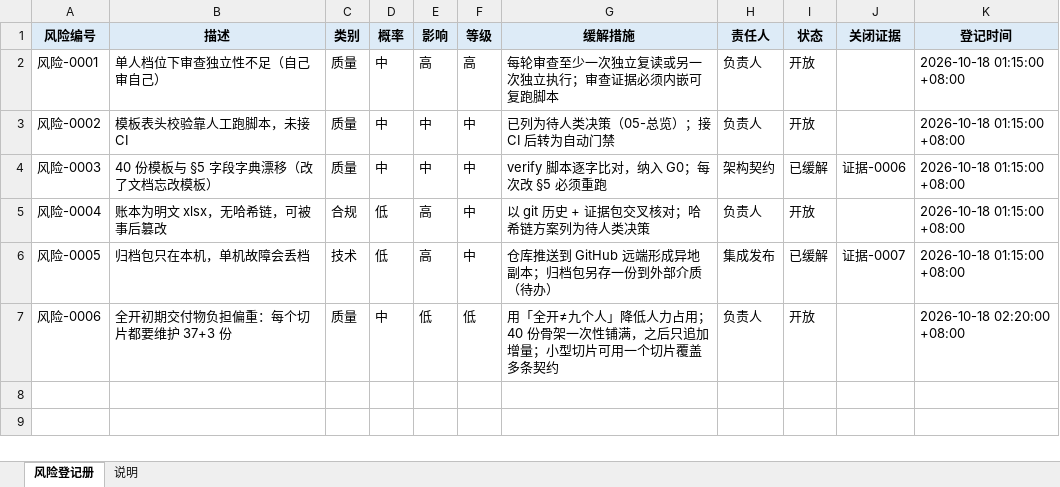
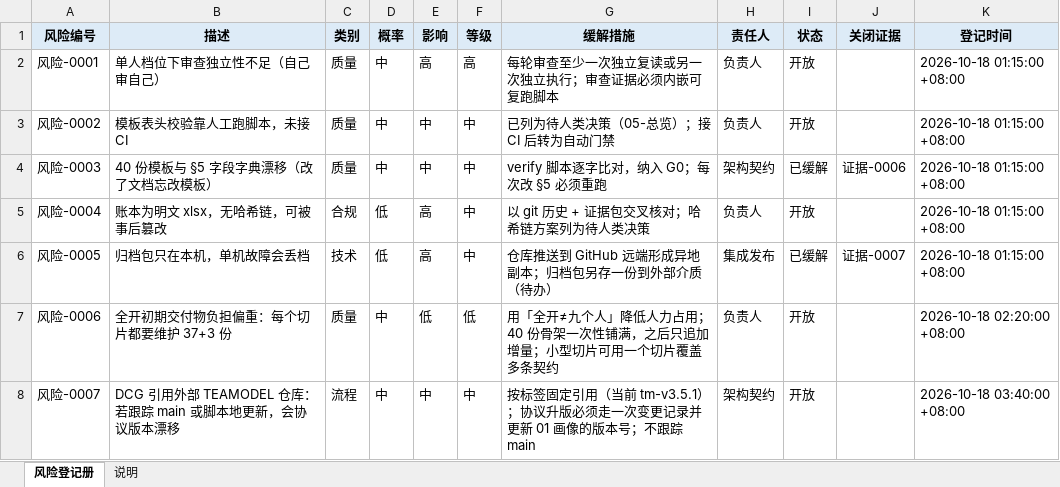
Before and after one commit to CL98K/DCG, an Excel workbook: 协作/30-风险登记册.xlsx, sheet 风险登记册, drawn as a sheet; values as stored, in another font and other column widths than the file's, no borders; the diff names each change by its address in the sheet, - before the commit and + after, or states it on an @@ line.

```diff
--- a/协作/30-风险登记册.xlsx (sheet 风险登记册)
+++ b/协作/30-风险登记册.xlsx (sheet 风险登记册)
+row 8: 风险-0007 | DCG 引用外部 TEAMODEL 仓库：若跟踪 main 或脚本地更新，会协议版本漂移 | 流程 | 中 | 中 | 中 | 按标签固定引用（当前 tm-v3.5.1）；协议升版必须走一次变更记录并更新 01 画像的版本号；不跟踪 main | 架构契约 | 开放 |  | 2026-10-18 03:40:00 +08:00
```
Also changed, not shown: 协作/04-进度报告.xlsx, 协作/25-账本.xlsx, 56 other files.
